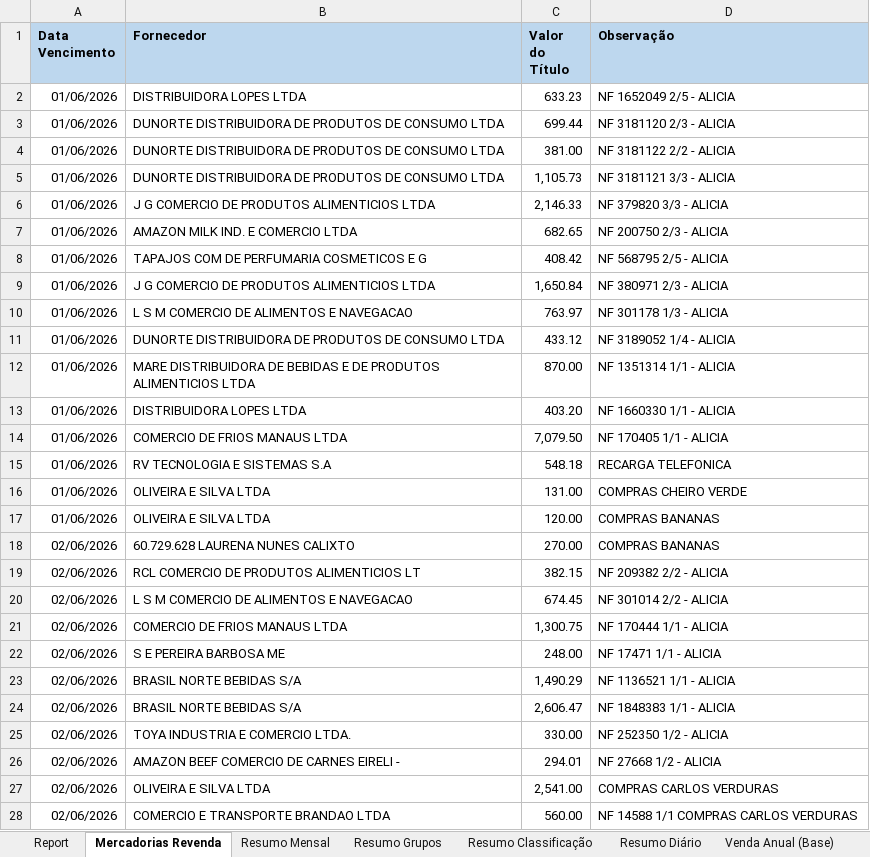
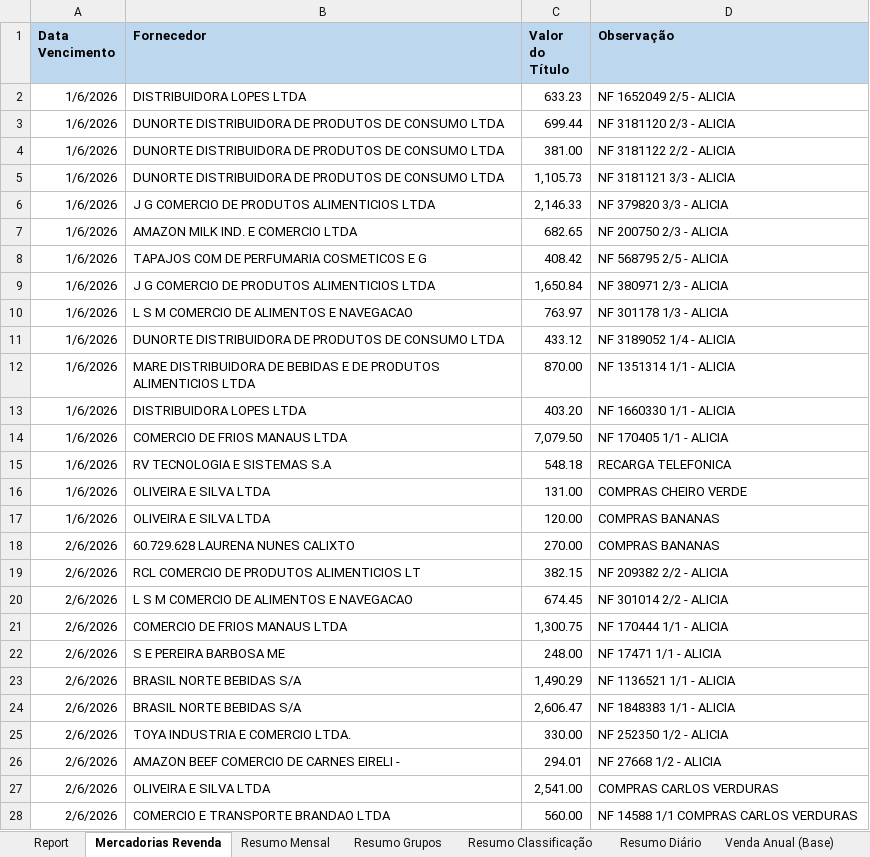
Before and after one commit to neilianesilva2408-collab/boletos---mercadinho, an Excel workbook: boletos mo4.xlsx, sheet Mercadorias Revenda, drawn as a sheet; only a part is shown; values as stored, in another font and other column widths than the file's, no borders; charts and pictures not drawn; the diff covers the shown part only; the diff names each change by its address in the sheet, - before the commit and + after, or states it on an @@ line.

```diff
--- a/boletos mo4.xlsx (sheet Mercadorias Revenda)
+++ b/boletos mo4.xlsx (sheet Mercadorias Revenda)
-A2:A17 (Data Vencimento): 01/06/2026
+A2:A17 (Data Vencimento): 1/6/2026
-A18:A28 (Data Vencimento): 02/06/2026
+A18:A28 (Data Vencimento): 2/6/2026
```
Also changed, not shown: 1346 edited cells elsewhere in this sheet, sheet Report, sheet Notas Fiscais (Rel 19), sheet Resumo Diário, sheet Resultado.
